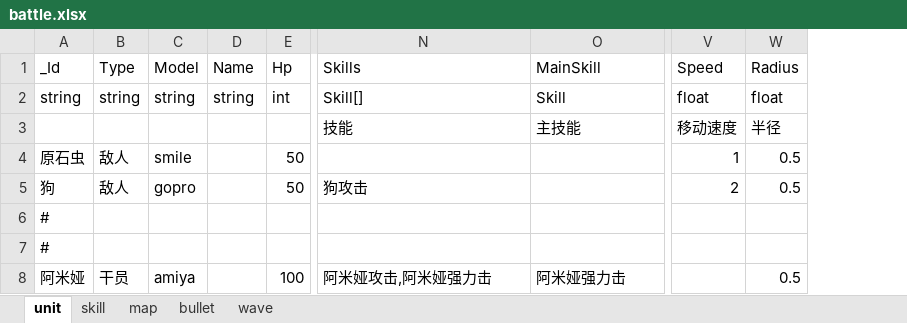
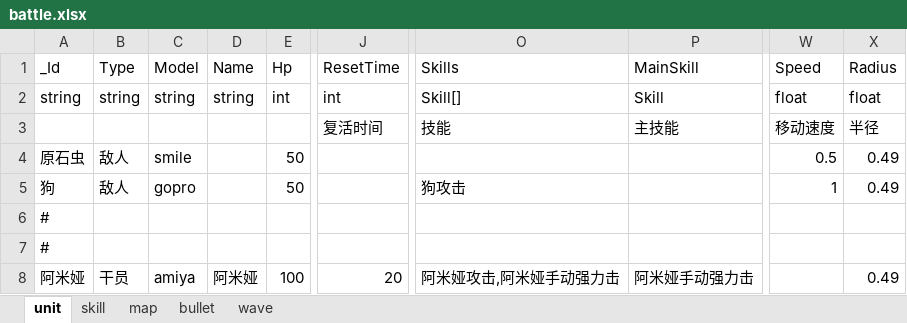
Before and after one commit to Mikez06/Arknight--, an Excel workbook: Excel/battle.xlsx, sheet unit, drawn as a sheet; only a part is shown, gaps mark what is left out; values as stored, in another font and other column widths than the file's, no borders; addresses are those after the commit; the diff names each change by its address in the sheet, - before the commit and + after, or states it on an @@ line.

```diff
--- a/Excel/battle.xlsx (sheet unit)
+++ b/Excel/battle.xlsx (sheet unit)
+column J, rows 1-8: ResetTime | int | 复活时间 |  |  |  |  | 20
-W4: 1
+W4: 0.5
-X4:X5: 0.5
+X4:X5: 0.49
-W5: 2
+W5: 1
-D8: (empty)
+D8: 阿米娅
-O8: 阿米娅攻击,阿米娅强力击
+O8: 阿米娅攻击,阿米娅手动强力击
-P8: 阿米娅强力击
+P8: 阿米娅手动强力击
-X8: 0.5
+X8: 0.49
```
Also changed, not shown: sheet skill, 32 other files.
